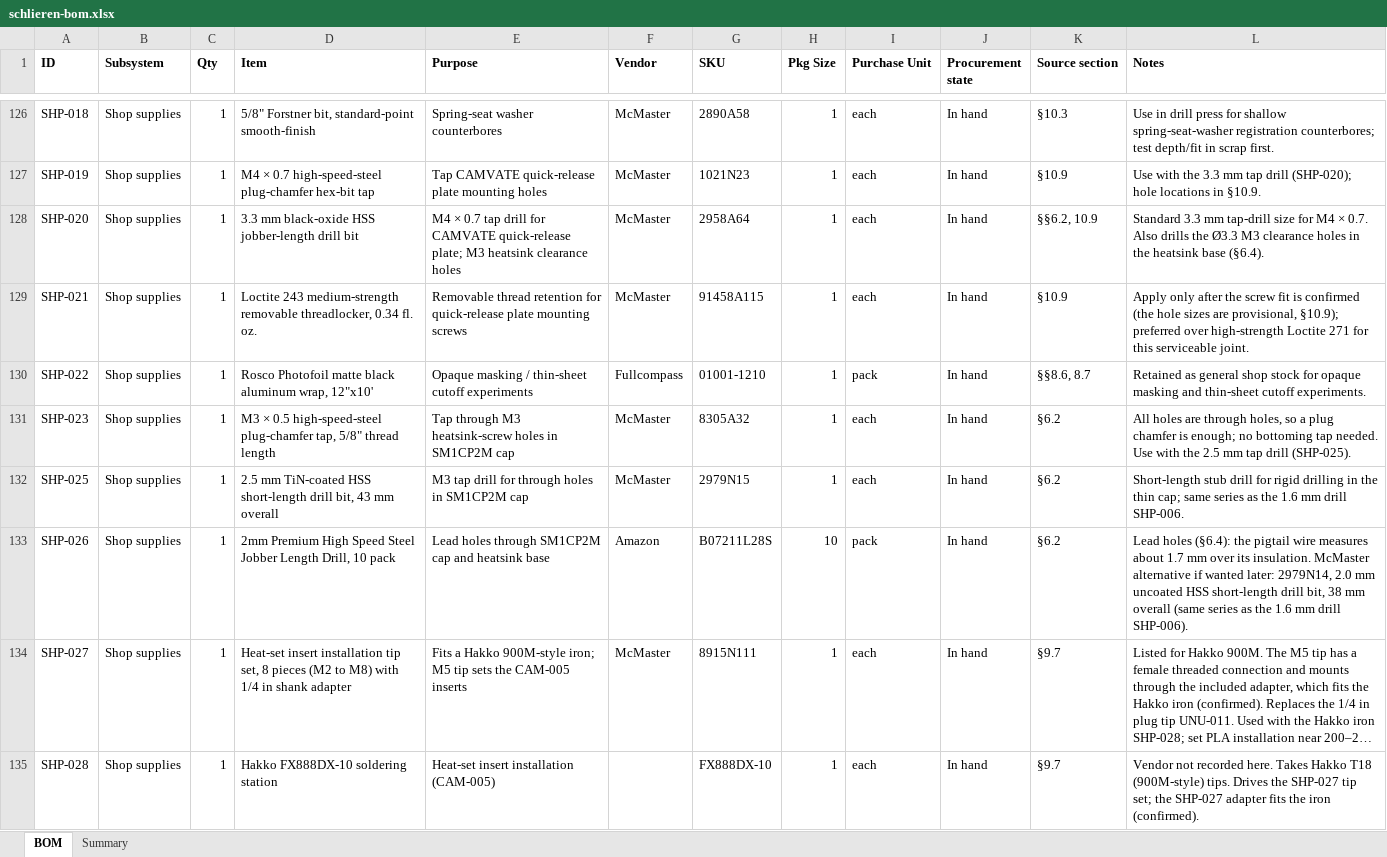
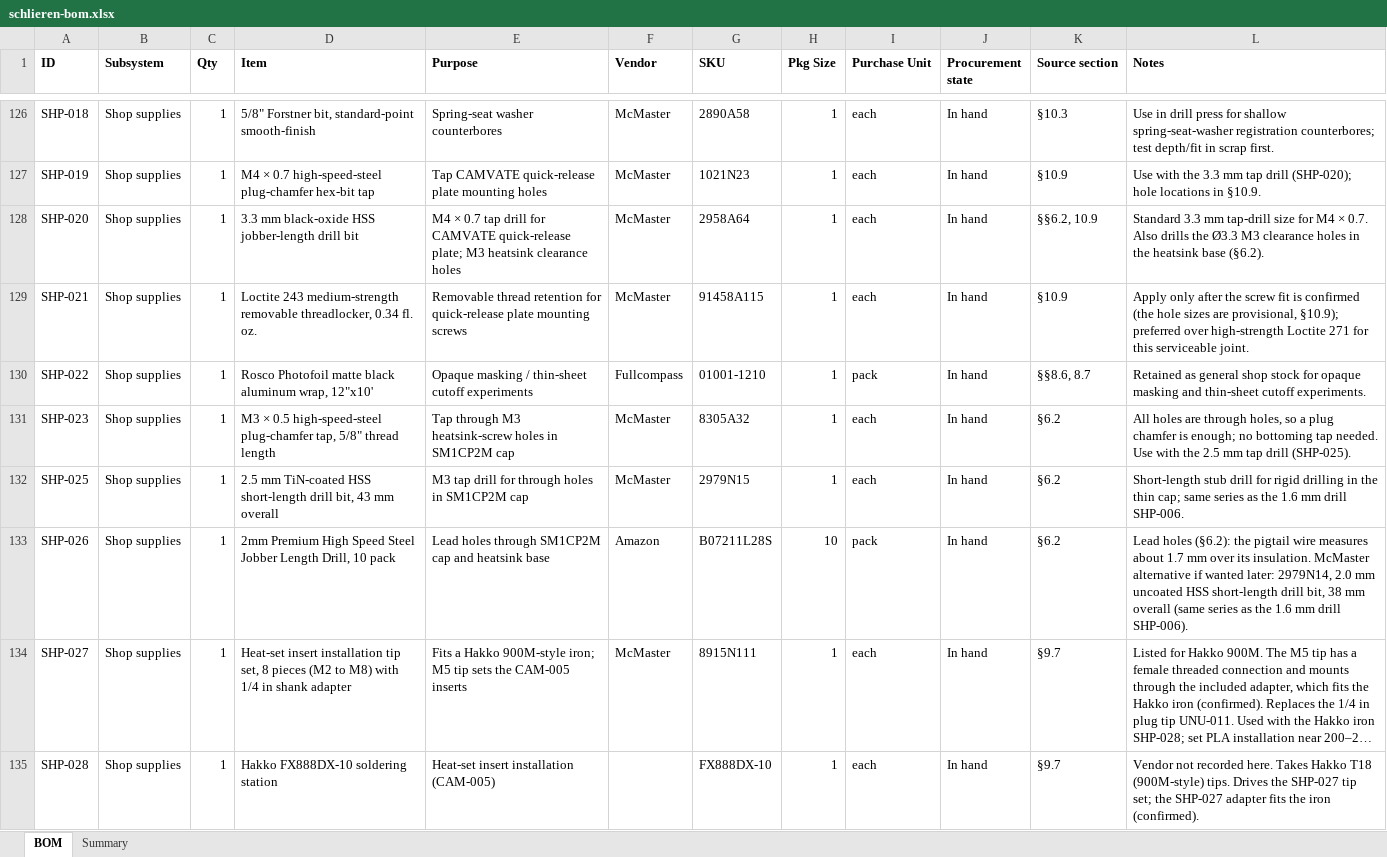
Before and after one commit to fritzm/schlieren, an Excel workbook: bom/schlieren-bom.xlsx, sheet BOM, drawn as a sheet; only a part is shown, gaps mark what is left out; long unchanged cells end in …; values as stored, in another font and other column widths than the file's, no borders; conditional formats not drawn; the diff covers the shown part only; the diff names each change by its address in the sheet, - before the commit and + after, or states it on an @@ line.

```diff
--- a/bom/schlieren-bom.xlsx (sheet BOM)
+++ b/bom/schlieren-bom.xlsx (sheet BOM)
-L128 (Notes): …heatsink base (§6.4).
+L128 (Notes): …heatsink base (§6.2).
-L133 (Notes): Lead holes (§6.4): the pigtail…
+L133 (Notes): Lead holes (§6.2): the pigtail…
```
Also changed, not shown: 10 edited cells elsewhere in this sheet, 16 other files.
